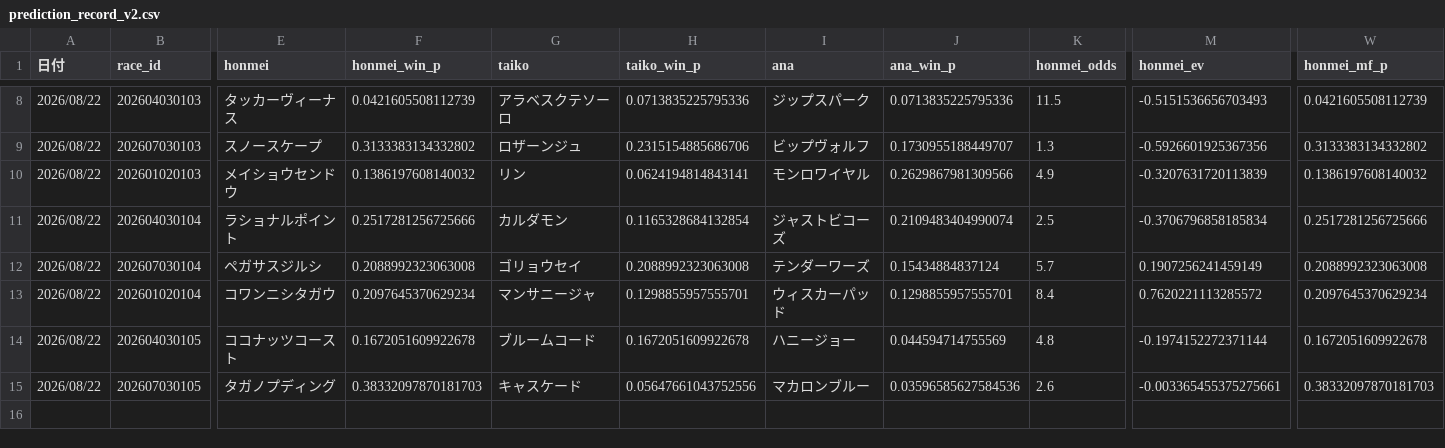
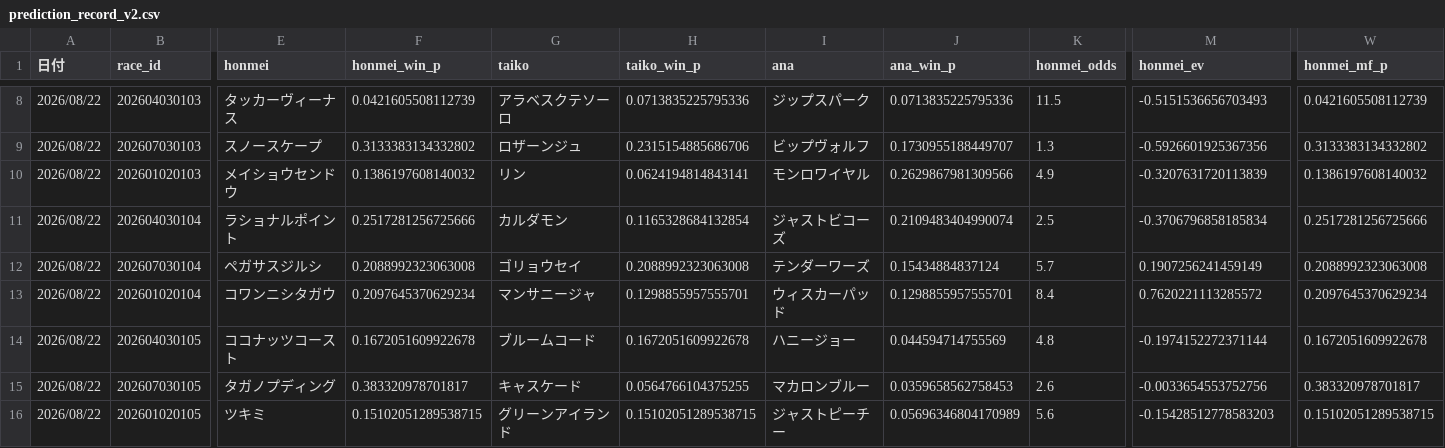
Before and after one commit to fu-ga306/keiba-ai, a CSV file: prediction_record_v2.csv, drawn as a sheet; only a part is shown, gaps mark what is left out; rows hold the shown columns only; the diff names each change by its address in the sheet, - before the commit and + after, or states it on an @@ line.

```diff
--- a/prediction_record_v2.csv
+++ b/prediction_record_v2.csv
-F15 (honmei_win_p): 0.38332097870181703
+F15 (honmei_win_p): 0.383320978701817
-H15 (taiko_win_p): 0.05647661043752556
+H15 (taiko_win_p): 0.0564766104375255
-J15 (ana_win_p): 0.03596585627584536
+J15 (ana_win_p): 0.0359658562758453
-M15 (honmei_ev): -0.003365455375275661
+M15 (honmei_ev): -0.0033654553752756
-W15 (honmei_mf_p): 0.38332097870181703
+W15 (honmei_mf_p): 0.383320978701817
+row 16: 2026/08/22 | 202601020105 | ツキミ | 0.15102051289538715 | グリーンアイランド | 0.15102051289538715 | ジャストピーチー | 0.05696346804170989 | 5.6 | -0.15428512778583203 | 0.15102051289538715
```
Also changed, not shown: odds_history.csv, today_predictions.csv.
